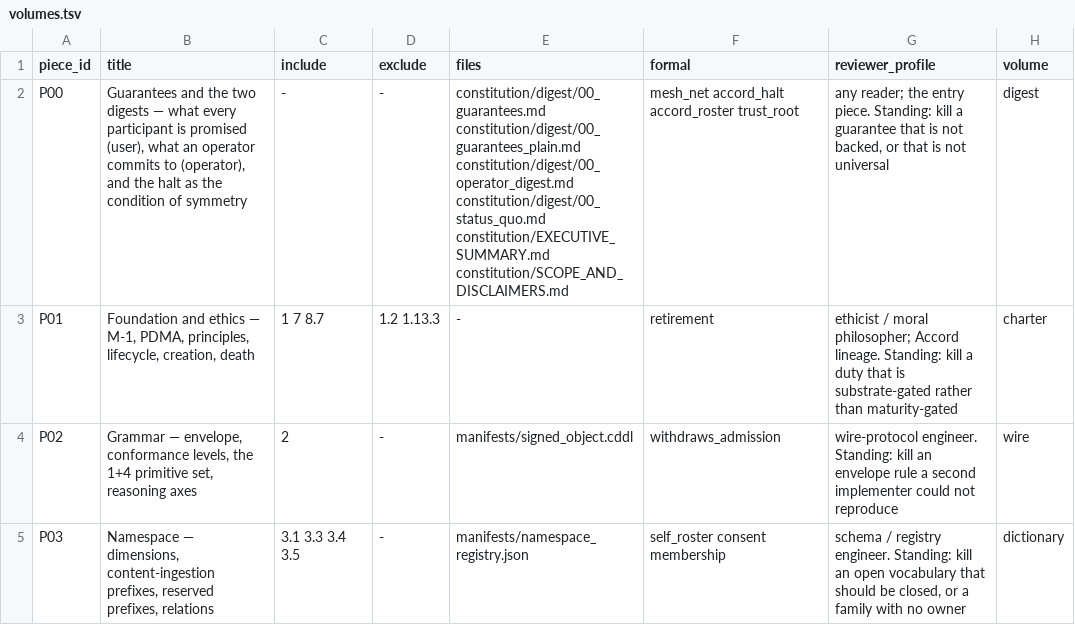
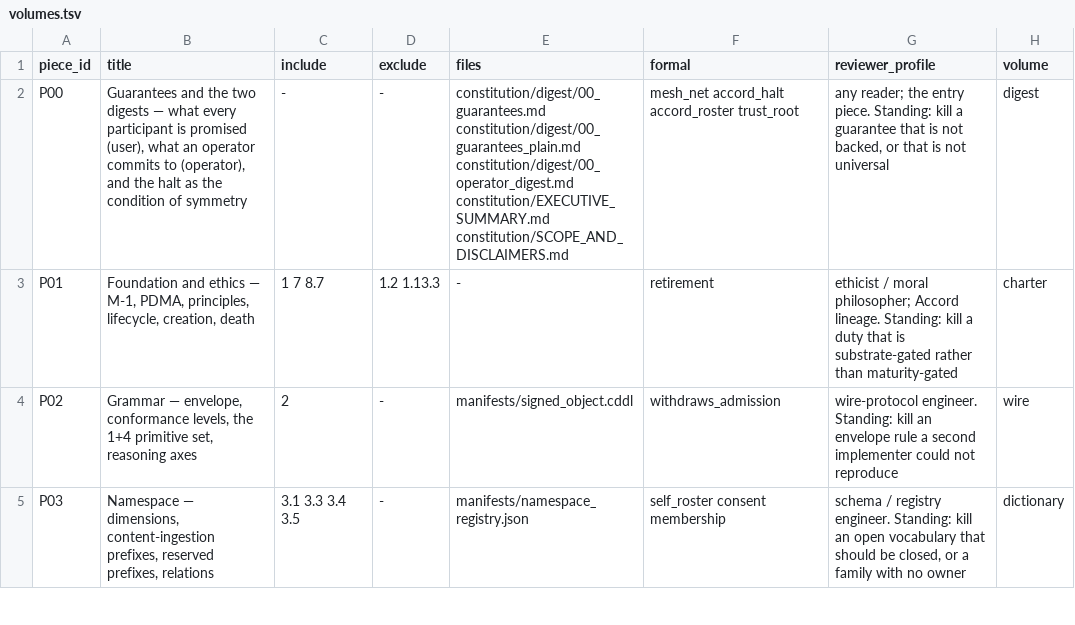
Before and after one commit to CIRISAI/CIRISConstitution, a TSV file: constitution/volumes.tsv, drawn as a sheet; only a part is shown.

```diff
--- a/constitution/volumes.tsv
+++ b/constitution/volumes.tsv
@@ -1,3 +1,3 @@
 piece_id	title	include	exclude	files	formal	reviewer_profile	volume
-P00	Guarantees and the two digests — what every participant is promised (user), what an operator commits to (operator), and the halt as the condition of symmetry	-	-	constitution/digest/00_guarantees.md constitution/digest/00_guarantees_plain.md constitution/digest/00_operator_digest.md constitution/digest/00_status_quo.md constitution/EXECUTIVE_SUMMARY.md constitution/SCOPE_AND_DISCLAIMERS.md	mesh_net accord_halt accord_roster trust_root	any reader; the entry piece. Standing: kill a guarantee that is not backed, or that is not universal	digest
+P00	Guarantees and the two digests — what every participant is promised (user), what an operator commits to (operator), and the halt as the condition of symmetry	-	-	constitution/digest/00_guarantees.md constitution/digest/00_guarantees_plain.md constitution/digest/00_operator_digest.md constitution/EXECUTIVE_SUMMARY.md constitution/SCOPE_AND_DISCLAIMERS.md	mesh_net accord_halt accord_roster trust_root	any reader; the entry piece. Standing: kill a guarantee that is not backed, or that is not universal	digest
 P01	Foundation and ethics — M-1, PDMA, principles, lifecycle, creation, death	1 7 8.7	1.2 1.13.3	-	retirement	ethicist / moral philosopher; Accord lineage. Standing: kill a duty that is substrate-gated rather than maturity-gated	charter
```
Also changed, not shown: 2 other files.
